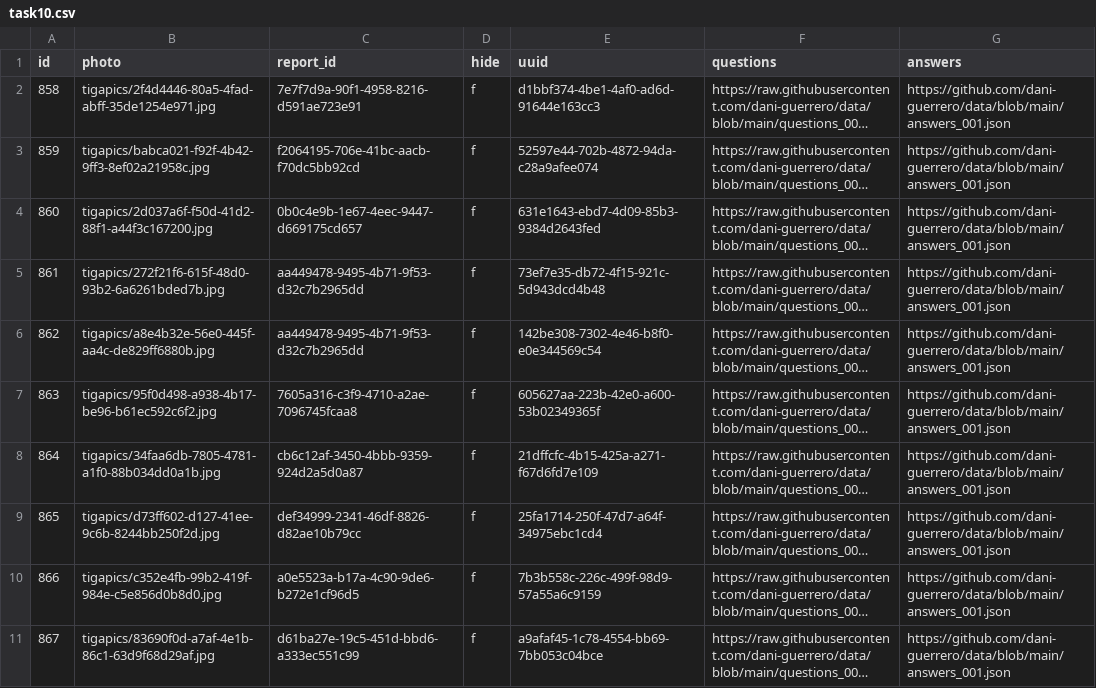
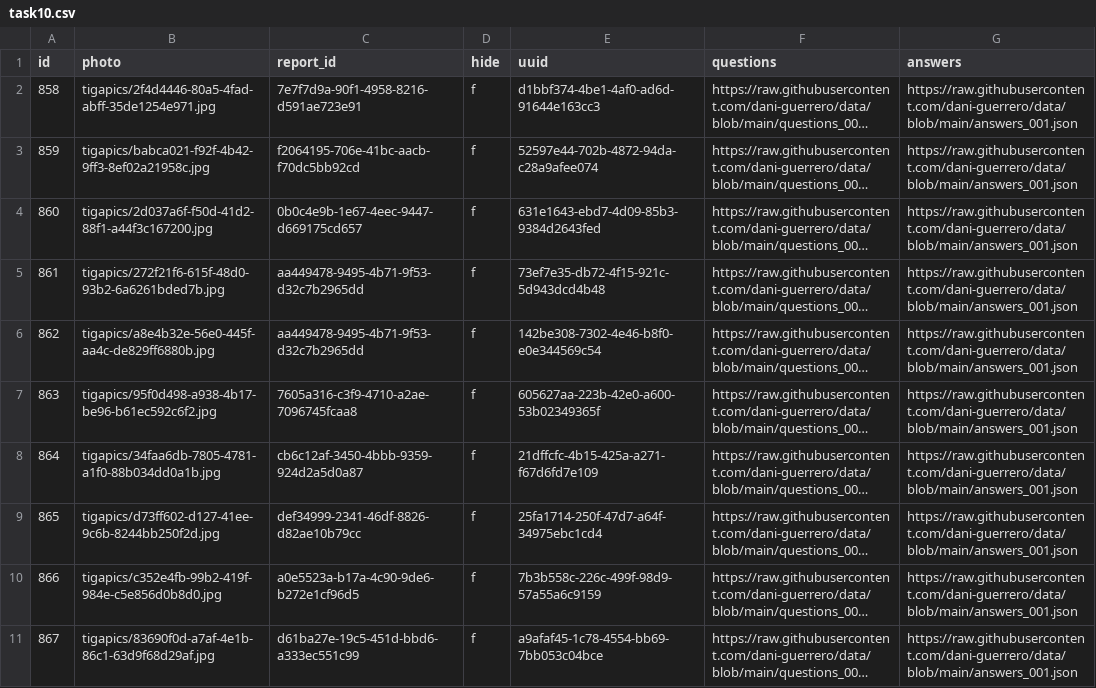
Before and after one commit to dani-guerrero/data, a CSV file: task10.csv, drawn as a sheet; long unchanged cells end in …; the diff names each change by its address in the sheet, - before the commit and + after, or states it on an @@ line.

Commit message:
Update task10.csv

```diff
--- a/task10.csv
+++ b/task10.csv
-G2:G11 (answers): https://github.com/dani-guerrero/data/blob/main/answers_001.json
+G2:G11 (answers): https://raw.githubusercontent.com/dani-guerrero/data/blob/main/answers_001.json
```
